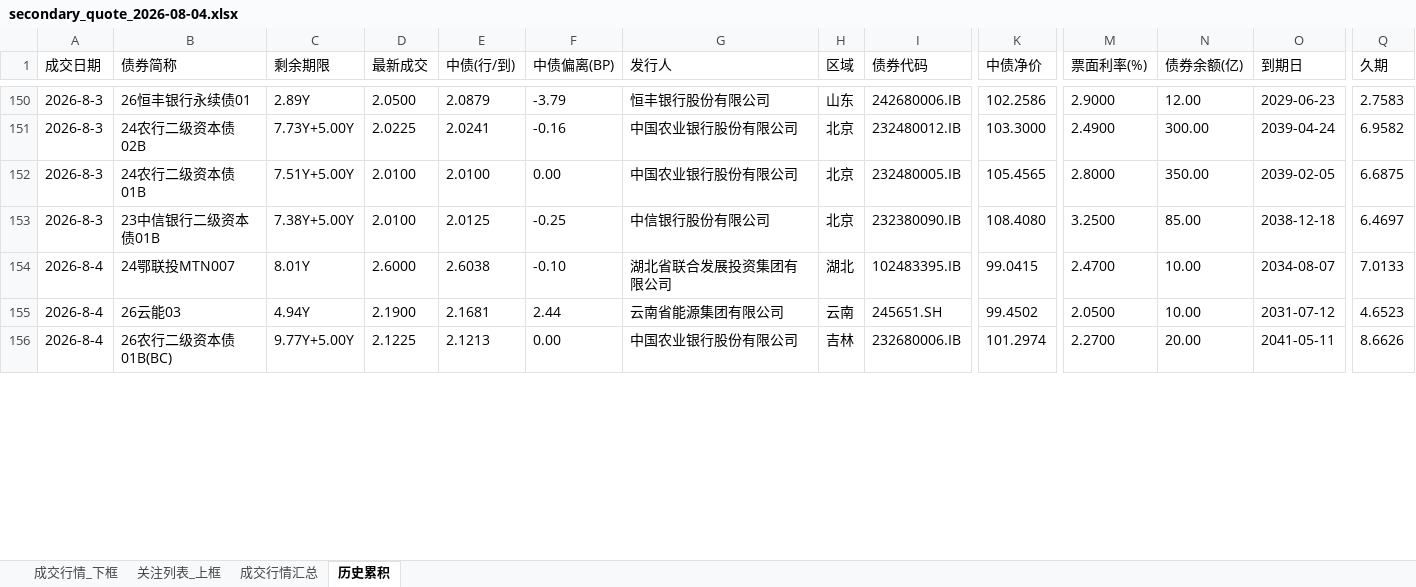
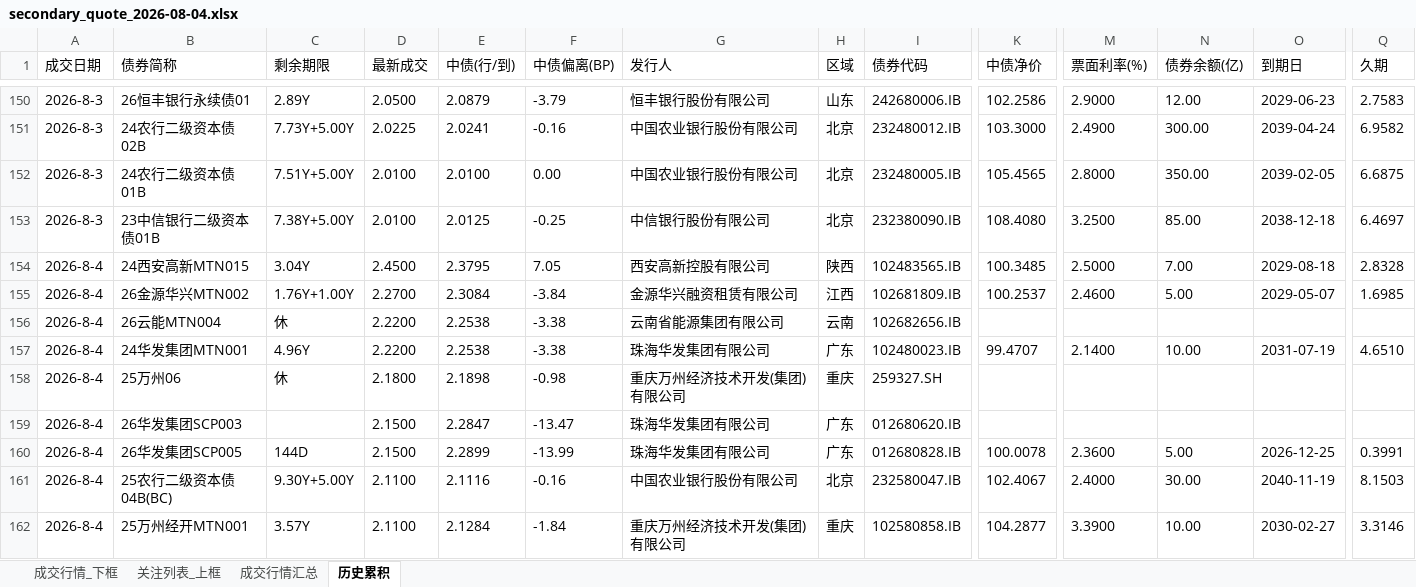
Before and after one commit to geomouse/innodealing-bond-export, an Excel workbook: data/secondary/secondary_quote_2026-08-04.xlsx, sheet 历史累积, drawn as a sheet; only a part is shown, gaps mark what is left out; values as stored, in another font and other column widths than the file's, no borders; removed rows and columns are numbered as before the commit, all else as after; rows hold the shown columns only; the diff covers the shown part only; the diff names each change by its address in the sheet, - before the commit and + after, or states it on an @@ line.

```diff
--- a/data/secondary/secondary_quote_2026-08-04.xlsx (sheet 历史累积)
+++ b/data/secondary/secondary_quote_2026-08-04.xlsx (sheet 历史累积)
-row 154: 2026-8-4 | 24鄂联投MTN007 | 8.01Y | 2.6000 | 2.6038 | -0.10 | 湖北省联合发展投资集团有限公司 | 湖北 | 102483395.IB | 99.0415 | 2.4700 | 10.00 | 2034-08-07 | 7.0133
+row 154: 2026-8-4 | 24西安高新MTN015 | 3.04Y | 2.4500 | 2.3795 | 7.05 | 西安高新控股有限公司 | 陕西 | 102483565.IB | 100.3485 | 2.5000 | 7.00 | 2029-08-18 | 2.8328
+row 155: 2026-8-4 | 26金源华兴MTN002 | 1.76Y+1.00Y | 2.2700 | 2.3084 | -3.84 | 金源华兴融资租赁有限公司 | 江西 | 102681809.IB | 100.2537 | 2.4600 | 5.00 | 2029-05-07 | 1.6985
+row 156: 2026-8-4 | 26云能MTN004 | 休 | 2.2200 | 2.2538 | -3.38 | 云南省能源集团有限公司 | 云南 | 102682656.IB
-B157 (债券简称): 26云能03
+B157 (债券简称): 24华发集团MTN001
-C157 (剩余期限): 4.94Y
+C157 (剩余期限): 4.96Y
-D157 (最新成交): 2.1900
+D157 (最新成交): 2.2200
-E157 (中债(行/到)): 2.1681
+E157 (中债(行/到)): 2.2538
-F157 (中债偏离(BP)): 2.44
+F157 (中债偏离(BP)): -3.38
-G157 (发行人): 云南省能源集团有限公司
+G157 (发行人): 珠海华发集团有限公司
-H157 (区域): 云南
+H157 (区域): 广东
-I157 (债券代码): 245651.SH
+I157 (债券代码): 102480023.IB
-K157 (中债净价): 99.4502
+K157 (中债净价): 99.4707
-M157 (票面利率(%)): 2.0500
+M157 (票面利率(%)): 2.1400
-O157 (到期日): 2031-07-12
+O157 (到期日): 2031-07-19
-Q157 (久期): 4.6523
+Q157 (久期): 4.6510
+row 158: 2026-8-4 | 25万州06 | 休 | 2.1800 | 2.1898 | -0.98 | 重庆万州经济技术开发(集团)有限公司 | 重庆 | 259327.SH
+row 159: 2026-8-4 | 26华发集团SCP003 |  | 2.1500 | 2.2847 | -13.47 | 珠海华发集团有限公司 | 广东 | 012680620.IB
+row 160: 2026-8-4 | 26华发集团SCP005 | 144D | 2.1500 | 2.2899 | -13.99 | 珠海华发集团有限公司 | 广东 | 012680828.IB | 100.0078 | 2.3600 | 5.00 | 2026-12-25 | 0.3991
-B161 (债券简称): 26农行二级资本债01B(BC)
+B161 (债券简称): 25农行二级资本债04B(BC)
-C161 (剩余期限): 9.77Y+5.00Y
+C161 (剩余期限): 9.30Y+5.00Y
-D161 (最新成交): 2.1225
+D161 (最新成交): 2.1100
-E161 (中债(行/到)): 2.1213
+E161 (中债(行/到)): 2.1116
-F161 (中债偏离(BP)): 0.00
+F161 (中债偏离(BP)): -0.16
-H161 (区域): 吉林
+H161 (区域): 北京
-I161 (债券代码): 232680006.IB
+I161 (债券代码): 232580047.IB
-K161 (中债净价): 101.2974
+K161 (中债净价): 102.4067
-M161 (票面利率(%)): 2.2700
+M161 (票面利率(%)): 2.4000
-N161 (债券余额(亿)): 20.00
+N161 (债券余额(亿)): 30.00
-O161 (到期日): 2041-05-11
+O161 (到期日): 2040-11-19
-Q161 (久期): 8.6626
+Q161 (久期): 8.1503
+row 162: 2026-8-4 | 25万州经开MTN001 | 3.57Y | 2.1100 | 2.1284 | -1.84 | 重庆万州经济技术开发(集团)有限公司 | 重庆 | 102580858.IB | 104.2877 | 3.3900 | 10.00 | 2030-02-27 | 3.3146
```
Also changed, not shown: 4 added rows, 6 removed rows and 23 edited cells elsewhere in this sheet, sheet 关注列表_上框, sheet 成交行情_下框, sheet 成交行情汇总, 2 other files.
